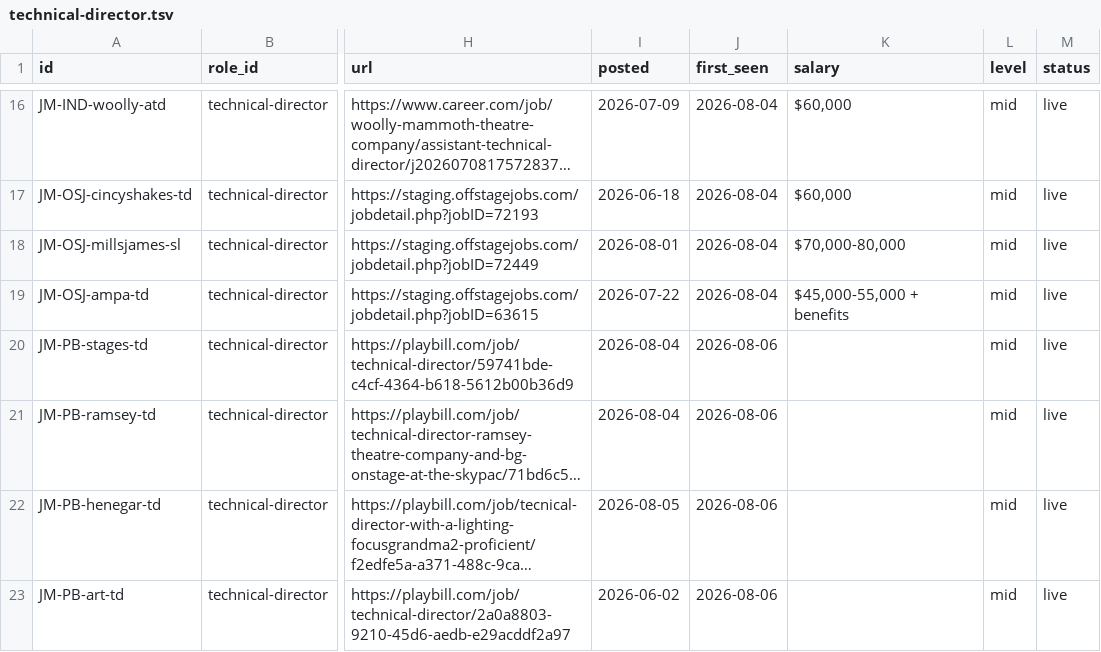
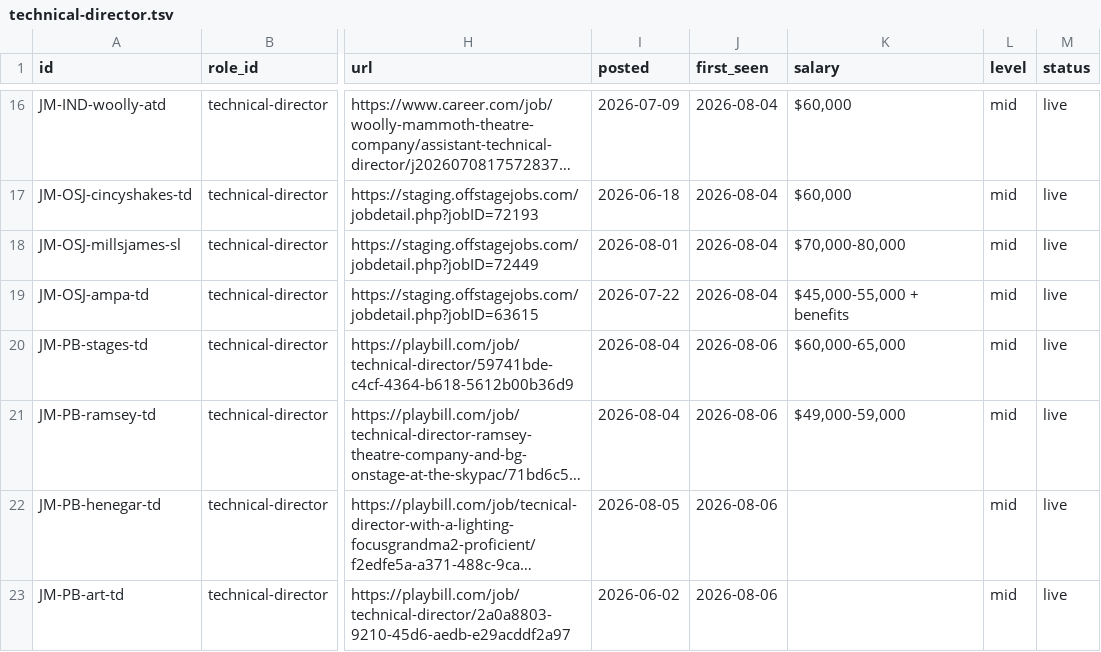
Before and after one commit to mawizorek/ClickUp_apps, a TSV file: routines/job-market-state/technical-director.tsv, drawn as a sheet; only a part is shown, gaps mark what is left out; long unchanged cells end in …; the diff covers the shown part only; the diff names each change by its address in the sheet, - before the commit and + after, or states it on an @@ line.

```diff
--- a/routines/job-market-state/technical-director.tsv
+++ b/routines/job-market-state/technical-director.tsv
-K20 (salary): (empty)
+K20 (salary): $60,000-65,000
-K21 (salary): (empty)
+K21 (salary): $49,000-59,000
```
Also changed, not shown: 5 added rows and 3 edited cells elsewhere in this file.
